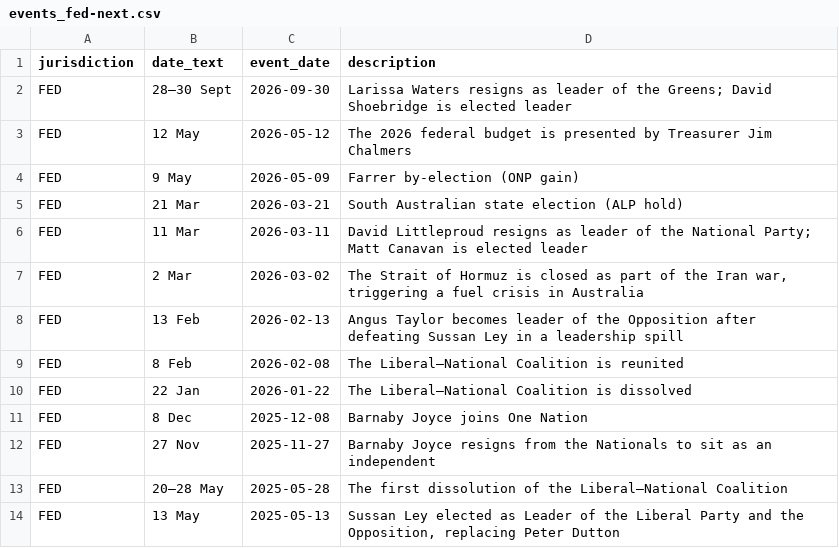
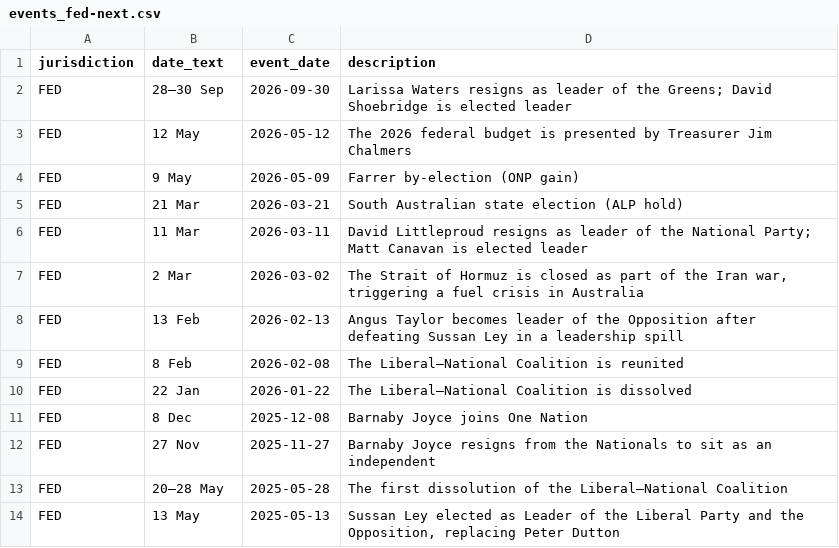
Before and after one commit to RPBatchelor/crystal-ballot, a CSV file: data/processed/events_fed-next.csv, drawn as a sheet.

```diff
--- a/data/processed/events_fed-next.csv
+++ b/data/processed/events_fed-next.csv
@@ -1,3 +1,3 @@
 jurisdiction,date_text,event_date,description
-FED,28–30 Sept,2026-09-30,Larissa Waters resigns as leader of the Greens; David Shoebridge is elected leader
+FED,28–30 Sep,2026-09-30,Larissa Waters resigns as leader of the Greens; David Shoebridge is elected leader
 FED,12 May,2026-05-12,The 2026 federal budget is presented by Treasurer Jim Chalmers
```
Also changed, not shown: data/processed/events_fed_all.csv, data/processed/polls_fed-next.csv, 6 other files.
